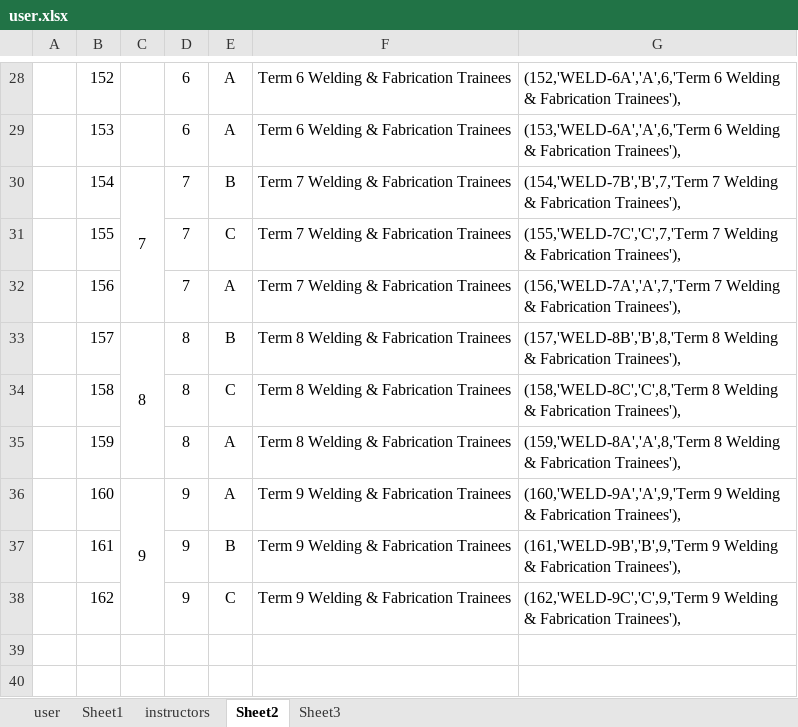
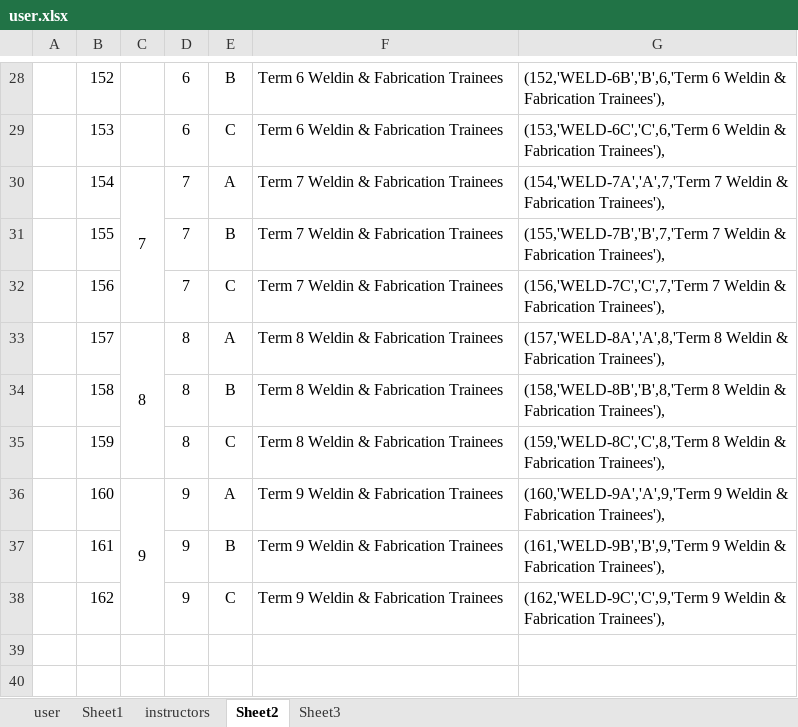
Before and after one commit to ercson-R8/vet-css, an Excel workbook: csv/user.xlsx, sheet Sheet2, drawn as a sheet; only a part is shown, gaps mark what is left out; values as stored, in another font and other column widths than the file's, no borders; the diff covers the shown part only; the diff names each change by its address in the sheet, - before the commit and + after, or states it on an @@ line.

```diff
--- a/csv/user.xlsx (sheet Sheet2)
+++ b/csv/user.xlsx (sheet Sheet2)
-E28: A
+E28: B
-F28:F29: Term 6 Welding & Fabrication Trainees
+F28:F29: Term 6 Weldin & Fabrication Trainees
-G28: (152,'WELD-6A','A',6,'Term 6 Welding & Fabrication…
+G28: (152,'WELD-6B','B',6,'Term 6 Weldin & Fabrication…
-E29: A
+E29: C
-G29: (153,'WELD-6A','A',6,'Term 6 Welding & Fabrication…
+G29: (153,'WELD-6C','C',6,'Term 6 Weldin & Fabrication…
-E30: B
+E30: A
-F30:F32: Term 7 Welding & Fabrication Trainees
+F30:F32: Term 7 Weldin & Fabrication Trainees
-G30: (154,'WELD-7B','B',7,'Term 7 Welding & Fabrication…
+G30: (154,'WELD-7A','A',7,'Term 7 Weldin & Fabrication…
-E31: C
+E31: B
-G31: (155,'WELD-7C','C',7,'Term 7 Welding & Fabrication…
+G31: (155,'WELD-7B','B',7,'Term 7 Weldin & Fabrication…
-E32: A
+E32: C
-G32: (156,'WELD-7A','A',7,'Term 7 Welding & Fabrication…
+G32: (156,'WELD-7C','C',7,'Term 7 Weldin & Fabrication…
-E33: B
+E33: A
-F33:F35: Term 8 Welding & Fabrication Trainees
+F33:F35: Term 8 Weldin & Fabrication Trainees
-G33: (157,'WELD-8B','B',8,'Term 8 Welding & Fabrication…
+G33: (157,'WELD-8A','A',8,'Term 8 Weldin & Fabrication…
-E34: C
+E34: B
-G34: (158,'WELD-8C','C',8,'Term 8 Welding & Fabrication…
+G34: (158,'WELD-8B','B',8,'Term 8 Weldin & Fabrication…
-E35: A
+E35: C
-G35: (159,'WELD-8A','A',8,'Term 8 Welding & Fabrication…
+G35: (159,'WELD-8C','C',8,'Term 8 Weldin & Fabrication…
-F36:F38: Term 9 Welding & Fabrication Trainees
+F36:F38: Term 9 Weldin & Fabrication Trainees
-G36: (160,'WELD-9A','A',9,'Term 9 Welding & Fabrication…
+G36: (160,'WELD-9A','A',9,'Term 9 Weldin & Fabrication…
-G37: (161,'WELD-9B','B',9,'Term 9 Welding & Fabrication…
+G37: (161,'WELD-9B','B',9,'Term 9 Weldin & Fabrication…
-G38: (162,'WELD-9C','C',9,'Term 9 Welding & Fabrication…
+G38: (162,'WELD-9C','C',9,'Term 9 Weldin & Fabrication…
```
Also changed, not shown: 41 edited cells elsewhere in this sheet, sheet instructors, 6 other files.
